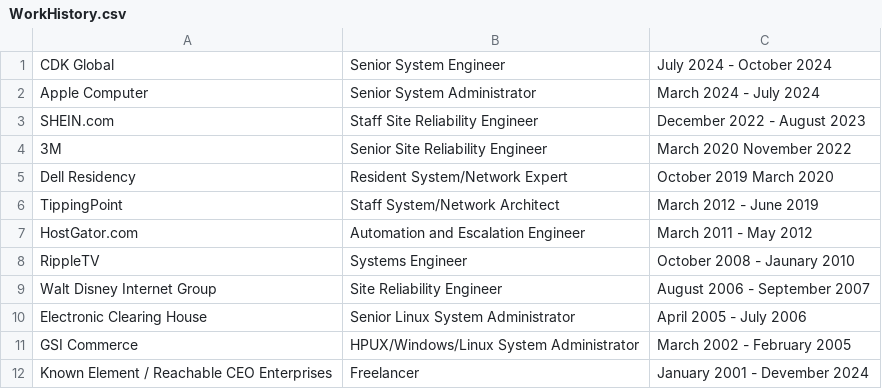
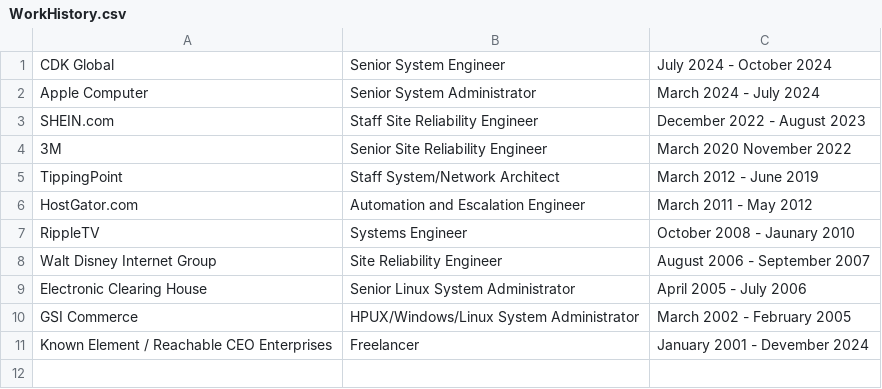
Before and after one commit to ReachableCEO/ReachableCEOFulltimeResume, a CSV file: CurrentResume/common/WorkHistory.csv, drawn as a sheet; the diff names each change by its address in the sheet, - before the commit and + after, or states it on an @@ line.

```diff
--- a/CurrentResume/common/WorkHistory.csv
+++ b/CurrentResume/common/WorkHistory.csv
-row 5: Dell Residency | Resident System/Network Expert | October 2019 March 2020
```
